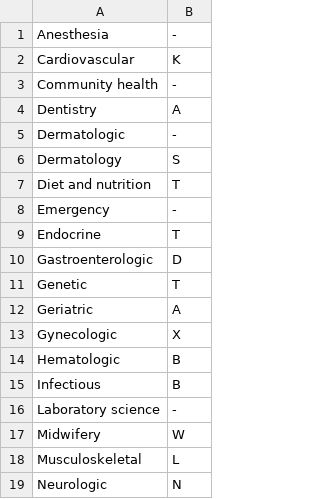
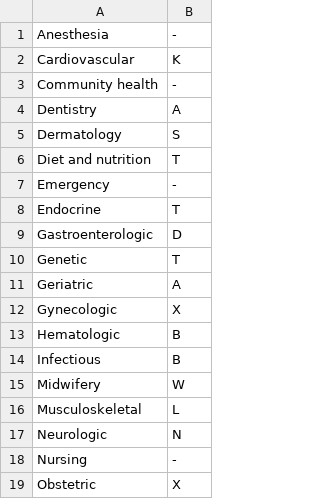
Before and after one commit to nloureiro88/docpat, a CSV file: db/csv/specialties.csv, drawn as a sheet; only a part is shown; the shorter side is filled out with more unchanged rows; the diff names each change by its address in the sheet, - before the commit and + after, or states it on an @@ line.

```diff
--- a/db/csv/specialties.csv
+++ b/db/csv/specialties.csv
-row 5: Dermatologic | -
-row 16: Laboratory science | -
```
Also changed, not shown: 1 other file.
